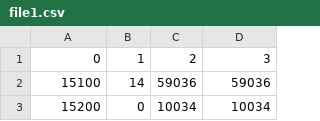
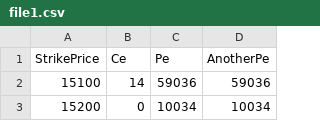
Before and after one commit to alexsvgithub/NSE-BSE-, a CSV file: file1.csv, drawn as a sheet; only a part is shown.

Commit message:
Update file1.csv

```diff
--- a/file1.csv
+++ b/file1.csv
@@ -1,2 +1,2 @@
-0,1,2,3
+StrikePrice,Ce,Pe,AnotherPe
 15100,14,59036,59036
```
